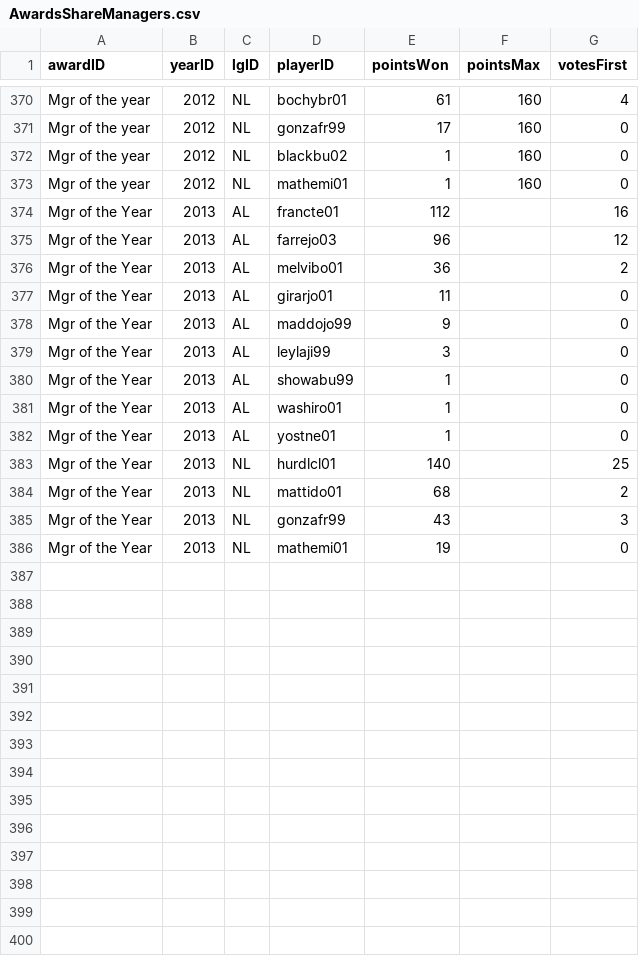
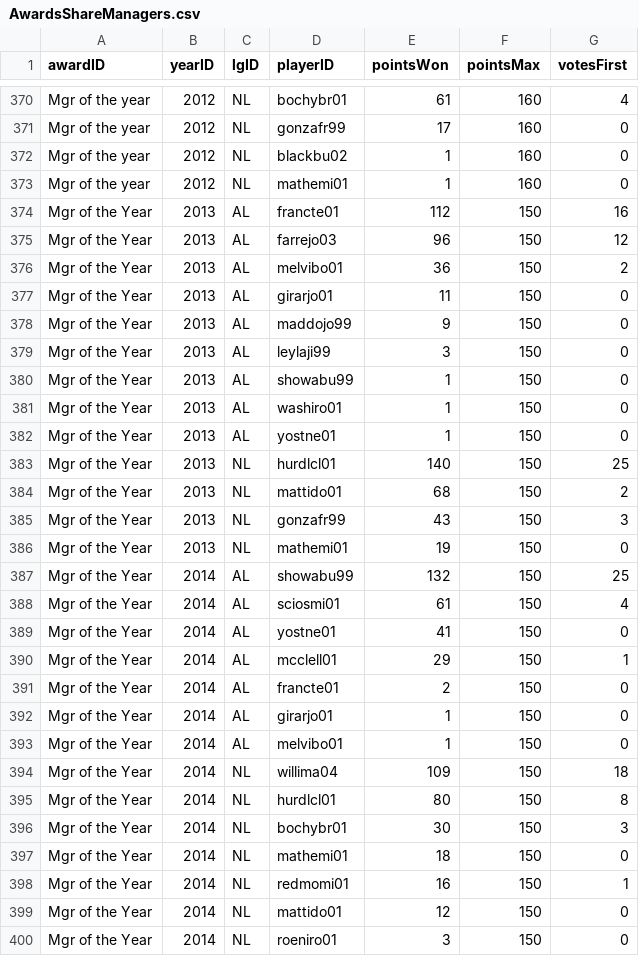
Before and after one commit to johntuomi3/odin-baseball, a CSV file: res/AwardsShareManagers.csv, drawn as a sheet; only a part is shown, gaps mark what is left out; the diff covers the shown part only.

```diff
--- a/res/AwardsShareManagers.csv
+++ b/res/AwardsShareManagers.csv
@@ -373,14 +373,28 @@ Mgr of the year,2012,NL,blackbu02,1,160,0
 Mgr of the year,2012,NL,mathemi01,1,160,0
-Mgr of the Year,2013,AL,francte01,112,,16
-Mgr of the Year,2013,AL,farrejo03,96,,12
-Mgr of the Year,2013,AL,melvibo01,36,,2
-Mgr of the Year,2013,AL,girarjo01,11,,0
-Mgr of the Year,2013,AL,maddojo99,9,,0
-Mgr of the Year,2013,AL,leylaji99,3,,0
-Mgr of the Year,2013,AL,showabu99,1,,0
-Mgr of the Year,2013,AL,washiro01,1,,0
-Mgr of the Year,2013,AL,yostne01,1,,0
-Mgr of the Year,2013,NL,hurdlcl01,140,,25
-Mgr of the Year,2013,NL,mattido01,68,,2
-Mgr of the Year,2013,NL,gonzafr99,43,,3
-Mgr of the Year,2013,NL,mathemi01,19,,0
+Mgr of the Year,2013,AL,francte01,112,150,16
+Mgr of the Year,2013,AL,farrejo03,96,150,12
+Mgr of the Year,2013,AL,melvibo01,36,150,2
+Mgr of the Year,2013,AL,girarjo01,11,150,0
+Mgr of the Year,2013,AL,maddojo99,9,150,0
+Mgr of the Year,2013,AL,leylaji99,3,150,0
+Mgr of the Year,2013,AL,showabu99,1,150,0
+Mgr of the Year,2013,AL,washiro01,1,150,0
+Mgr of the Year,2013,AL,yostne01,1,150,0
+Mgr of the Year,2013,NL,hurdlcl01,140,150,25
+Mgr of the Year,2013,NL,mattido01,68,150,2
+Mgr of the Year,2013,NL,gonzafr99,43,150,3
+Mgr of the Year,2013,NL,mathemi01,19,150,0
+Mgr of the Year,2014,AL,showabu99,132,150,25
+Mgr of the Year,2014,AL,sciosmi01,61,150,4
+Mgr of the Year,2014,AL,yostne01,41,150,0
+Mgr of the Year,2014,AL,mcclell01,29,150,1
+Mgr of the Year,2014,AL,francte01,2,150,0
+Mgr of the Year,2014,AL,girarjo01,1,150,0
+Mgr of the Year,2014,AL,melvibo01,1,150,0
+Mgr of the Year,2014,NL,willima04,109,150,18
+Mgr of the Year,2014,NL,hurdlcl01,80,150,8
+Mgr of the Year,2014,NL,bochybr01,30,150,3
+Mgr of the Year,2014,NL,mathemi01,18,150,0
+Mgr of the Year,2014,NL,redmomi01,16,150,1
+Mgr of the Year,2014,NL,mattido01,12,150,0
+Mgr of the Year,2014,NL,roeniro01,3,150,0
```
Also changed, not shown: 2 added rows elsewhere in this file, res/AllstarFull.csv, res/AwardsPlayers.csv, 18 other files.
